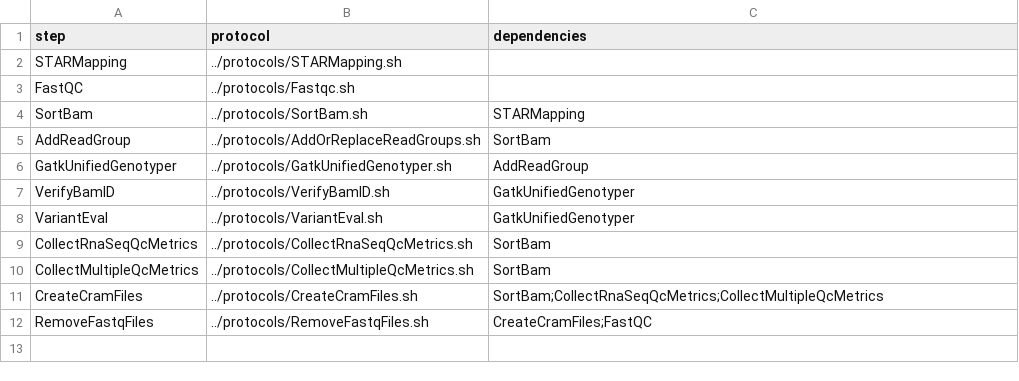
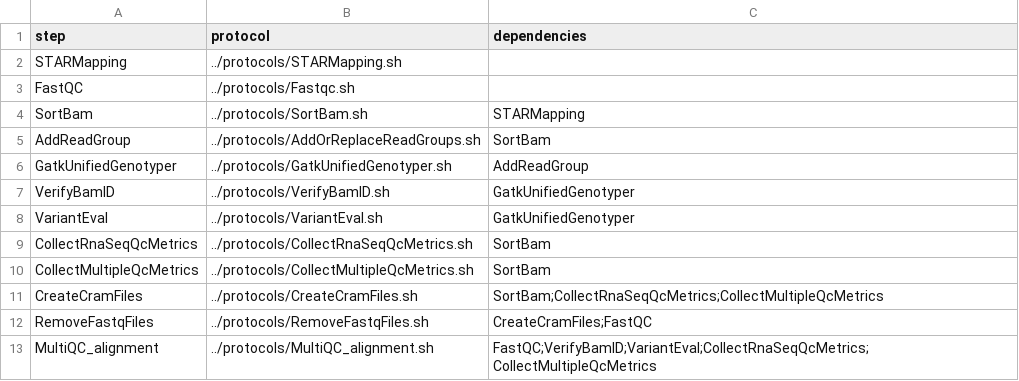
Before and after one commit to molgenis/molgenis-pipelines, a CSV file: compute5/Public_RNA-seq_QC/workflows/workflowSTAR.csv, drawn as a sheet; the diff names each change by its address in the sheet, - before the commit and + after, or states it on an @@ line.

Commit message:
add multiqc to alignment pipeline

```diff
--- a/compute5/Public_RNA-seq_QC/workflows/workflowSTAR.csv
+++ b/compute5/Public_RNA-seq_QC/workflows/workflowSTAR.csv
+row 13: MultiQC_alignment | ../protocols/MultiQC_alignment.sh | FastQC;VerifyBamID;VariantEval;CollectRnaSeqQcMetrics;CollectMultipleQcMetrics
```
Also changed, not shown: compute5/Public_RNA-seq_QC/parameter_files/parameters.csv, 1 other file.
